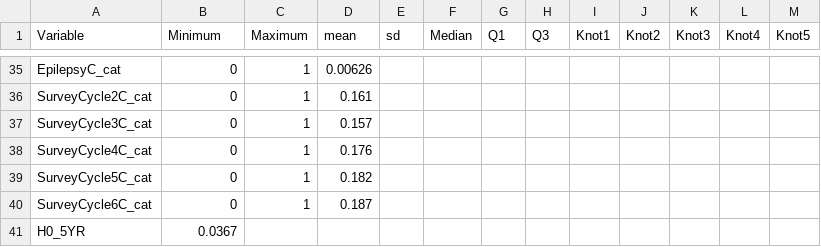
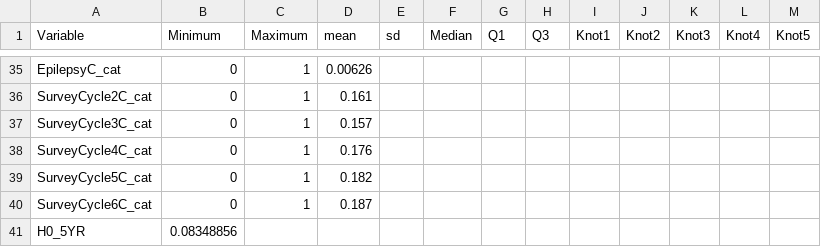
Before and after one commit to asifriazminhas/pbl-calculator-engine-assets, a CSV file: DemPoRT-PUMF/female/reference.csv, drawn as a sheet; only a part is shown, gaps mark what is left out.

```diff
--- a/DemPoRT-PUMF/female/reference.csv
+++ b/DemPoRT-PUMF/female/reference.csv
@@ -40,2 +40,2 @@ SurveyCycle5C_cat,0,1,0.182,,,,,,,,,
 SurveyCycle6C_cat,0,1,0.187,,,,,,,,,
-H0_5YR,0.0367,,,,,,,,,,,
+H0_5YR,0.08348856,,,,,,,,,,,
```
Also changed, not shown: DemPoRT-PUMF/male/reference.csv.
